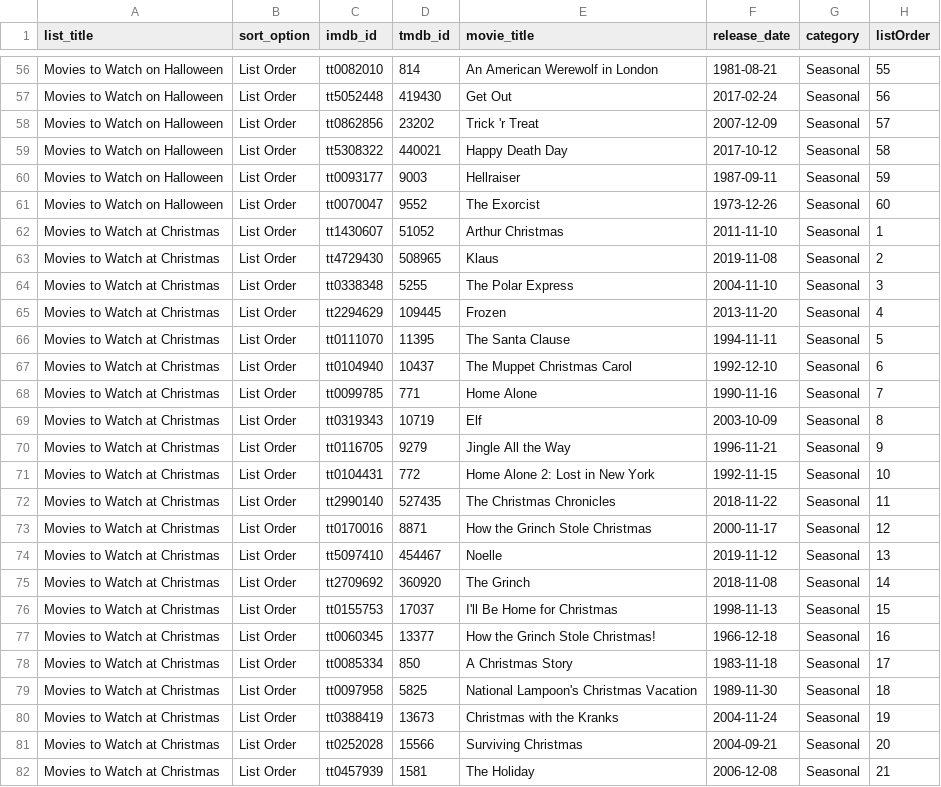
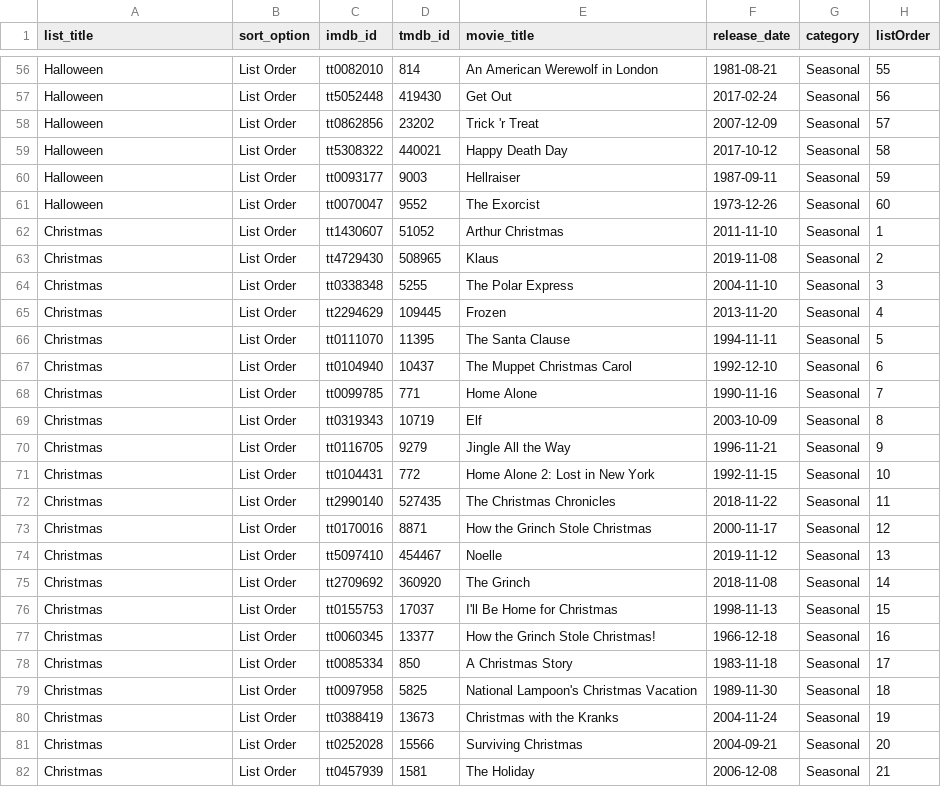
Before and after one commit to holmesredding/screendiary-lists, a CSV file: screendiary-lists-v3.csv, drawn as a sheet; only a part is shown, gaps mark what is left out; the diff covers the shown part only; the diff names each change by its address in the sheet, - before the commit and + after, or states it on an @@ line.

```diff
--- a/screendiary-lists-v3.csv
+++ b/screendiary-lists-v3.csv
-A56:A61 (list_title): Movies to Watch on Halloween
+A56:A61 (list_title): Halloween
-A62:A82 (list_title): Movies to Watch at Christmas
+A62:A82 (list_title): Christmas
```
Also changed, not shown: 102 edited cells elsewhere in this file, 2 other files.
